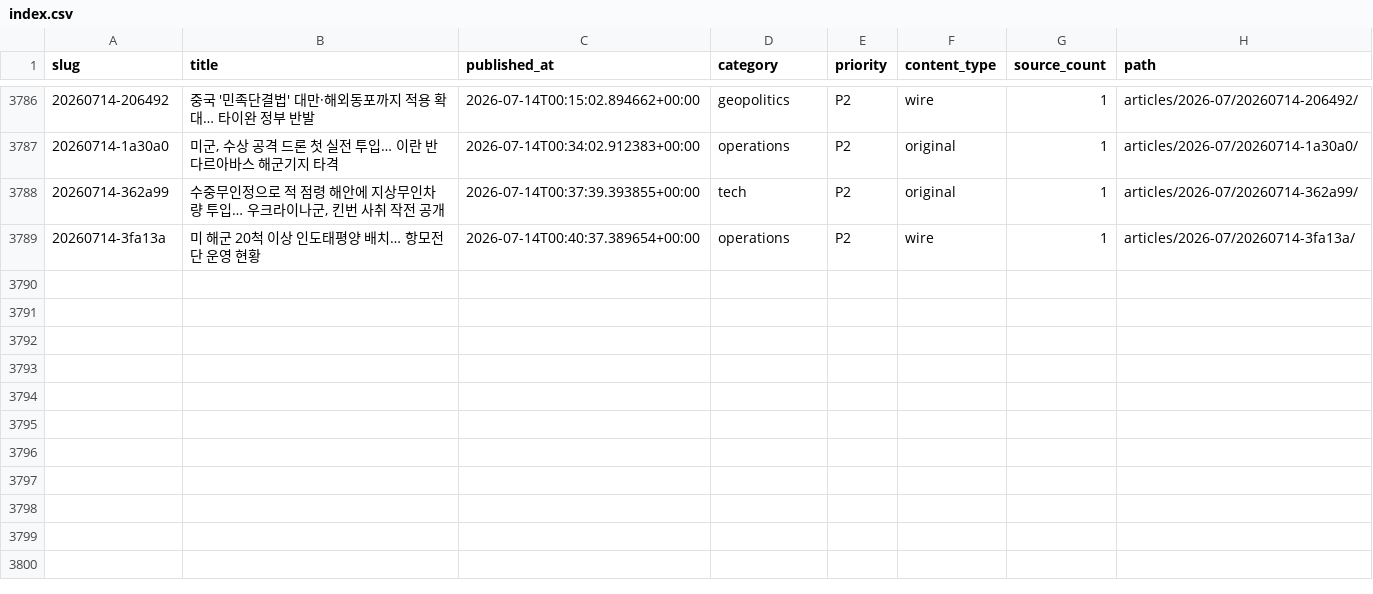
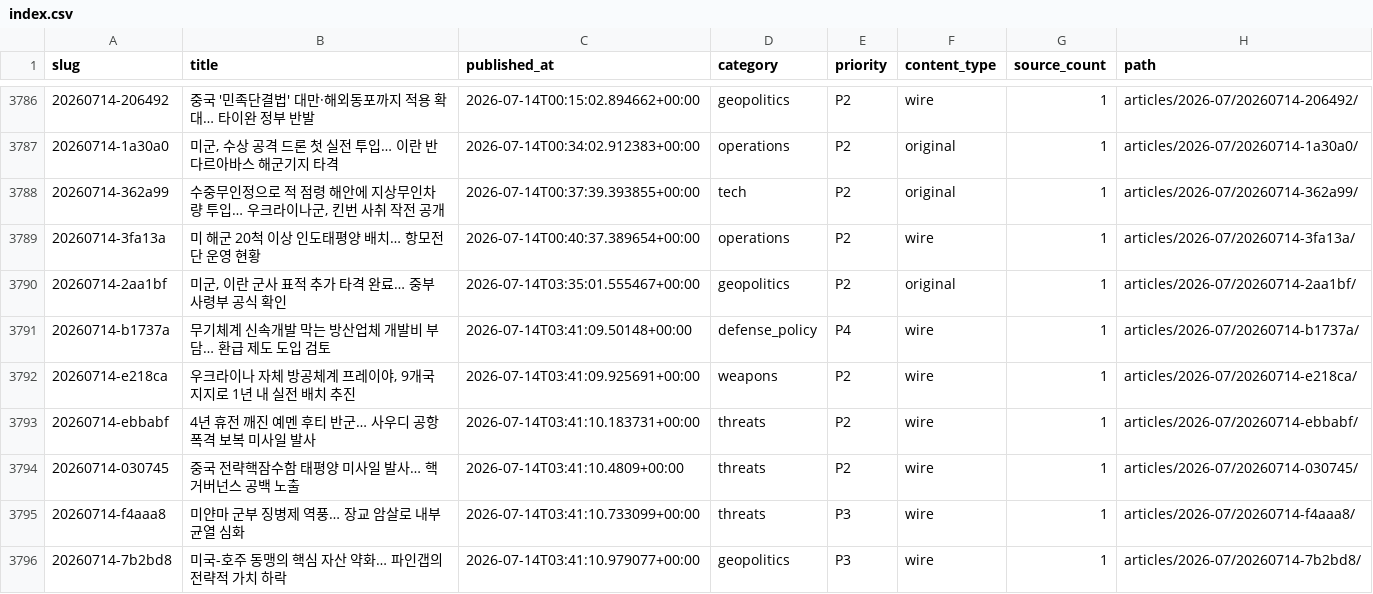
Before and after one commit to CombatSociety/data, a CSV file: index.csv, drawn as a sheet; only a part is shown, gaps mark what is left out; the diff names each change by its address in the sheet, - before the commit and + after, or states it on an @@ line.

Commit message:
mirror: 3795 articles + 70 briefs @ 2026-07-14 13:15 KST

```diff
--- a/index.csv
+++ b/index.csv
+row 3790: 20260714-2aa1bf | 미군, 이란 군사 표적 추가 타격 완료… 중부사령부 공식 확인 | 2026-07-14T03:35:01.555467+00:00 | geopolitics | P2 | original | 1 | articles/2026-07/20260714-2aa1bf/
+row 3791: 20260714-b1737a | 무기체계 신속개발 막는 방산업체 개발비 부담… 환급 제도 도입 검토 | 2026-07-14T03:41:09.50148+00:00 | defense_policy | P4 | wire | 1 | articles/2026-07/20260714-b1737a/
+row 3792: 20260714-e218ca | 우크라이나 자체 방공체계 프레이야, 9개국 지지로 1년 내 실전 배치 추진 | 2026-07-14T03:41:09.925691+00:00 | weapons | P2 | wire | 1 | articles/2026-07/20260714-e218ca/
+row 3793: 20260714-ebbabf | 4년 휴전 깨진 예멘 후티 반군… 사우디 공항 폭격 보복 미사일 발사 | 2026-07-14T03:41:10.183731+00:00 | threats | P2 | wire | 1 | articles/2026-07/20260714-ebbabf/
+row 3794: 20260714-030745 | 중국 전략핵잠수함 태평양 미사일 발사… 핵 거버넌스 공백 노출 | 2026-07-14T03:41:10.4809+00:00 | threats | P2 | wire | 1 | articles/2026-07/20260714-030745/
+row 3795: 20260714-f4aaa8 | 미얀마 군부 징병제 역풍… 장교 암살로 내부 균열 심화 | 2026-07-14T03:41:10.733099+00:00 | threats | P3 | wire | 1 | articles/2026-07/20260714-f4aaa8/
+row 3796: 20260714-7b2bd8 | 미국-호주 동맹의 핵심 자산 약화… 파인갭의 전략적 가치 하락 | 2026-07-14T03:41:10.979077+00:00 | geopolitics | P3 | wire | 1 | articles/2026-07/20260714-7b2bd8/
```
Also changed, not shown: 21 other files.
